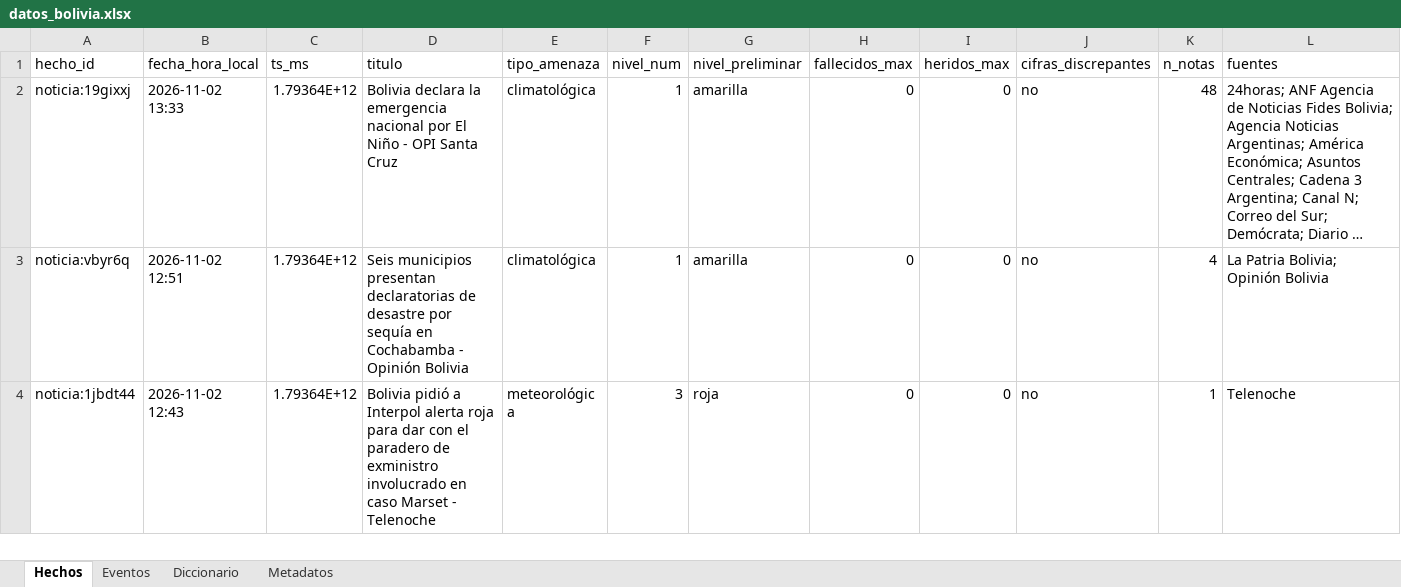
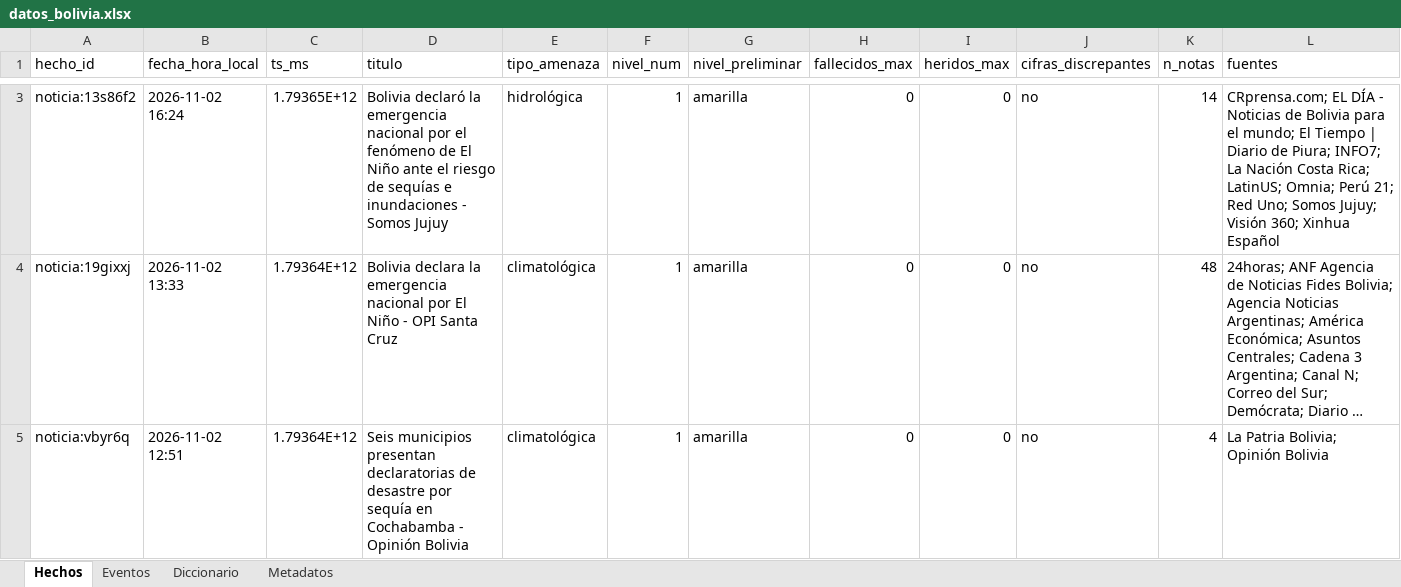
Before and after one commit to micangelarcangel-lang/sala-situacion-bolivia, an Excel workbook: docs/datos/datos_bolivia.xlsx, sheet Hechos, drawn as a sheet; only a part is shown, gaps mark what is left out; the shorter side is filled out with more unchanged rows; long unchanged cells end in …; values as stored, in another font and other column widths than the file's, no borders; rows hold the shown columns only; the diff covers the shown part only; the diff names each change by its address in the sheet, - before the commit and + after, or states it on an @@ line.

```diff
--- a/docs/datos/datos_bolivia.xlsx (sheet Hechos)
+++ b/docs/datos/datos_bolivia.xlsx (sheet Hechos)
+row 3: noticia:13s86f2 | 2026-11-02 16:24 | 1.79365E+12 | Bolivia declaró la emergencia nacional por el fenómeno de El Niño ante el riesgo de sequías e inundaciones - Somos Jujuy | hidrológica | 1 | amarilla | 0 | 0 | no | 14 | CRprensa.com; EL DÍA - Noticias de Bolivia para el mundo; El Tiempo | Diario de Piura; INFO7; La Nación Costa Rica; LatinUS; Omnia; Perú 21; Red Uno; Somos Jujuy; Visión 360; Xinhua Español
```
Also changed, not shown: 2 added rows and 2 removed rows elsewhere in this sheet, sheet Eventos, sheet Metadatos, 31 other files.
